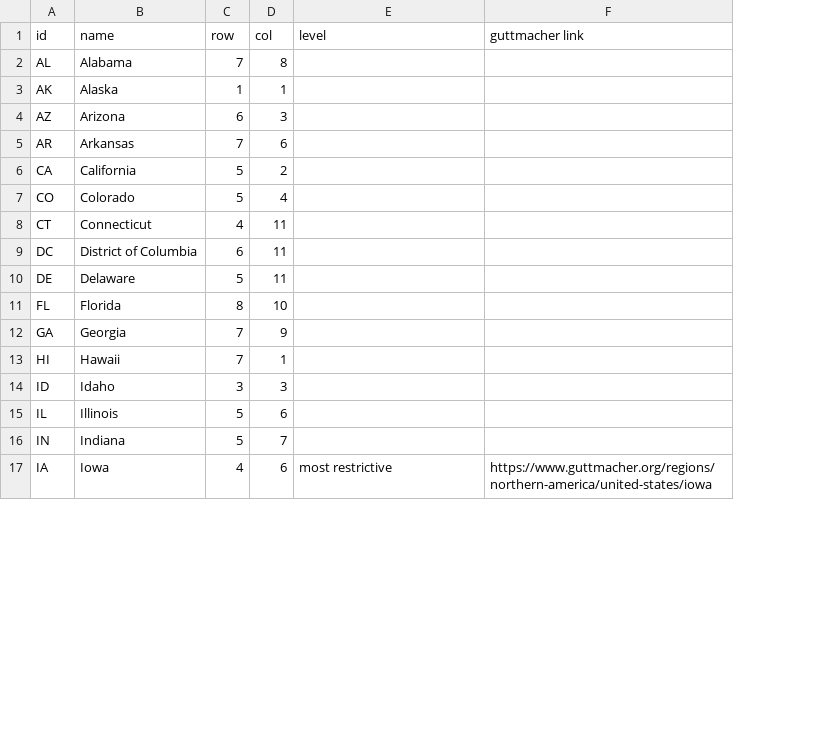
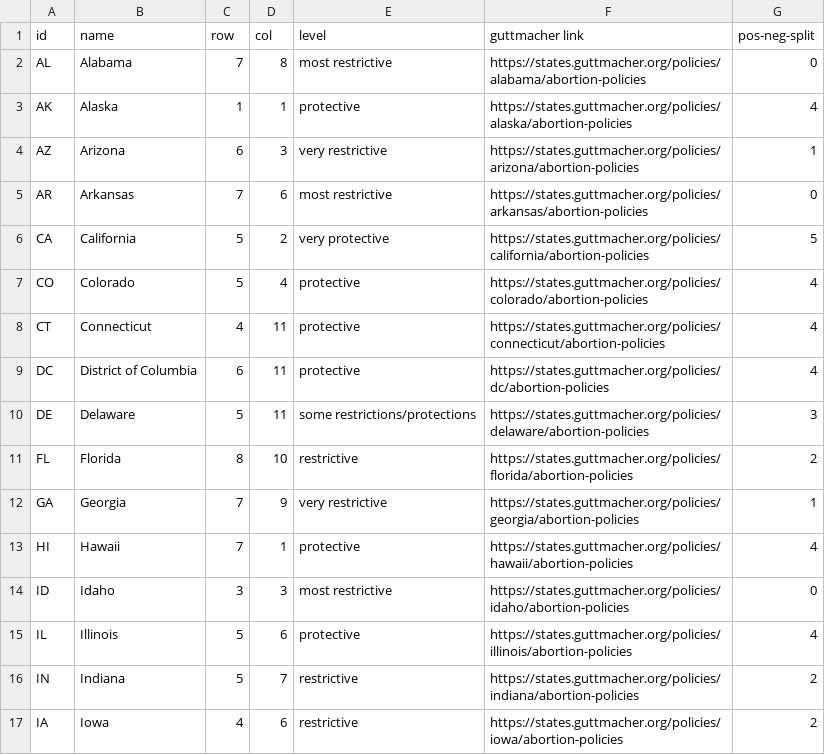
Before and after one commit to the-pudding/mazes, a CSV file: src/data/states.csv, drawn as a sheet; only a part is shown; the diff covers the shown part only; the diff names each change by its address in the sheet, - before the commit and + after, or states it on an @@ line.

```diff
--- a/src/data/states.csv
+++ b/src/data/states.csv
+column G (pos-neg-split), rows 2-17: 0 | 4 | 1 | 0 | 5 | 4 | 4 | 4 | 3 | 2 | 1 | 4 | 0 | 4 | 2 | 2
-E2 (level): (empty)
+E2 (level): most restrictive
-F2 (guttmacher link): (empty)
+F2 (guttmacher link): https://states.guttmacher.org/policies/alabama/abortion-policies
-E3 (level): (empty)
+E3 (level): protective
-F3 (guttmacher link): (empty)
+F3 (guttmacher link): https://states.guttmacher.org/policies/alaska/abortion-policies
-E4 (level): (empty)
+E4 (level): very restrictive
-F4 (guttmacher link): (empty)
+F4 (guttmacher link): https://states.guttmacher.org/policies/arizona/abortion-policies
-E5 (level): (empty)
+E5 (level): most restrictive
-F5 (guttmacher link): (empty)
+F5 (guttmacher link): https://states.guttmacher.org/policies/arkansas/abortion-policies
-E6 (level): (empty)
+E6 (level): very protective
-F6 (guttmacher link): (empty)
+F6 (guttmacher link): https://states.guttmacher.org/policies/california/abortion-policies
-E7:E9 (level): (empty)
+E7:E9 (level): protective
-F7 (guttmacher link): (empty)
+F7 (guttmacher link): https://states.guttmacher.org/policies/colorado/abortion-policies
-F8 (guttmacher link): (empty)
+F8 (guttmacher link): https://states.guttmacher.org/policies/connecticut/abortion-policies
-F9 (guttmacher link): (empty)
+F9 (guttmacher link): https://states.guttmacher.org/policies/dc/abortion-policies
-E10 (level): (empty)
+E10 (level): some restrictions/protections
-F10 (guttmacher link): (empty)
+F10 (guttmacher link): https://states.guttmacher.org/policies/delaware/abortion-policies
-E11 (level): (empty)
+E11 (level): restrictive
-F11 (guttmacher link): (empty)
+F11 (guttmacher link): https://states.guttmacher.org/policies/florida/abortion-policies
-E12 (level): (empty)
+E12 (level): very restrictive
-F12 (guttmacher link): (empty)
+F12 (guttmacher link): https://states.guttmacher.org/policies/georgia/abortion-policies
-E13 (level): (empty)
+E13 (level): protective
-F13 (guttmacher link): (empty)
+F13 (guttmacher link): https://states.guttmacher.org/policies/hawaii/abortion-policies
-E14 (level): (empty)
+E14 (level): most restrictive
-F14 (guttmacher link): (empty)
+F14 (guttmacher link): https://states.guttmacher.org/policies/idaho/abortion-policies
-E15 (level): (empty)
+E15 (level): protective
-F15 (guttmacher link): (empty)
+F15 (guttmacher link): https://states.guttmacher.org/policies/illinois/abortion-policies
-E16 (level): (empty)
+E16 (level): restrictive
-F16 (guttmacher link): (empty)
+F16 (guttmacher link): https://states.guttmacher.org/policies/indiana/abortion-policies
-E17 (level): most restrictive
+E17 (level): restrictive
-F17 (guttmacher link): https://www.guttmacher.org/regions/northern-america/united-states/iowa
+F17 (guttmacher link): https://states.guttmacher.org/policies/iowa/abortion-policies
```
Also changed, not shown: 70 edited cells elsewhere in this file, src/data/facts.csv, 7 other files.
